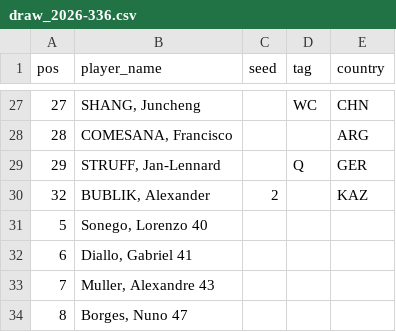
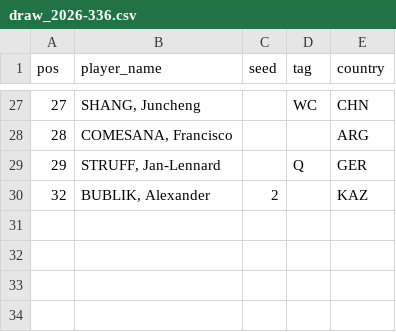
Before and after one commit to ashitaca-hub/estratego-flask, a CSV file: data/draw_2026-336.csv, drawn as a sheet; only a part is shown, gaps mark what is left out; the diff names each change by its address in the sheet, - before the commit and + after, or states it on an @@ line.

Commit message:
Update draw_2026-336.csv

```diff
--- a/data/draw_2026-336.csv
+++ b/data/draw_2026-336.csv
-row 31: 5 | Sonego, Lorenzo 40
-row 32: 6 | Diallo, Gabriel 41
-row 33: 7 | Muller, Alexandre 43
-row 34: 8 | Borges, Nuno 47
```
